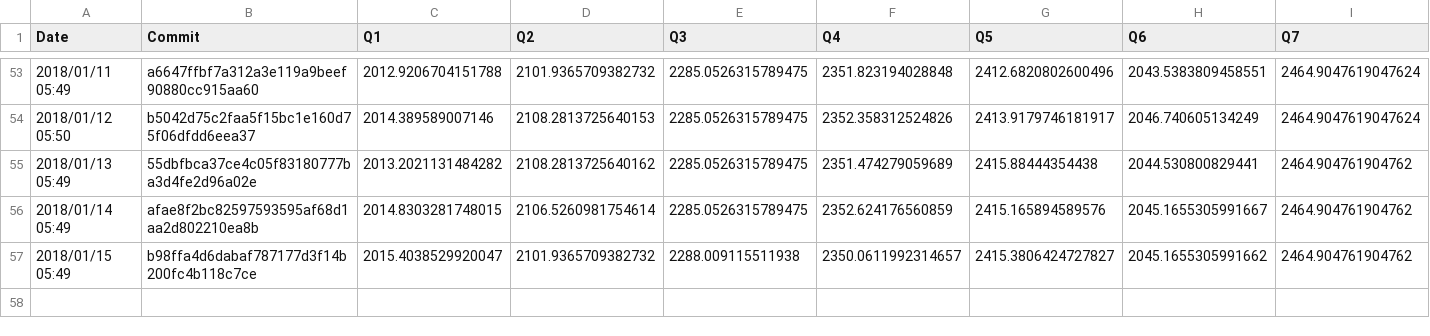
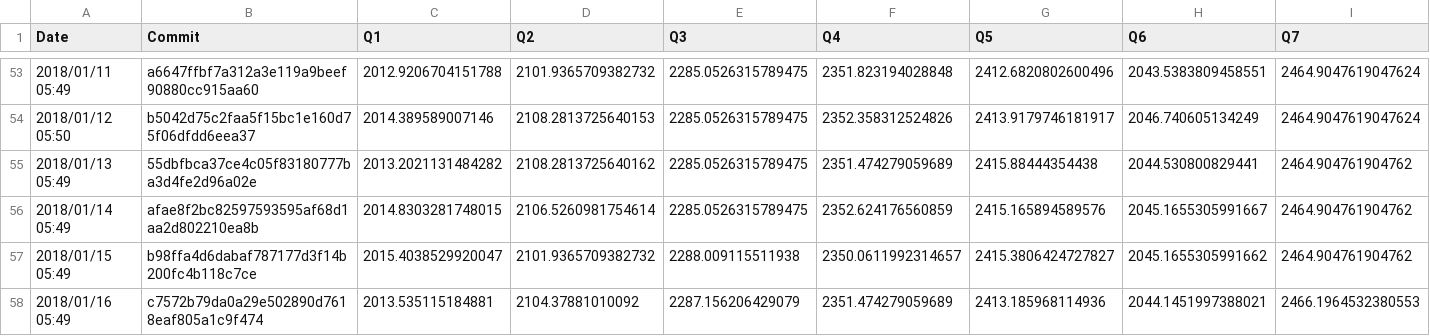
Before and after one commit to maropu/spark-tpcds-datagen, a CSV file: reports/metrics/codegen-classes-avg.csv, drawn as a sheet; only a part is shown, gaps mark what is left out; rows hold the shown columns only; the diff names each change by its address in the sheet, - before the commit and + after, or states it on an @@ line.

```diff
--- a/reports/metrics/codegen-classes-avg.csv
+++ b/reports/metrics/codegen-classes-avg.csv
+row 58: 2018/01/16 05:49 | c7572b79da0a29e502890d7618eaf805a1c9f474 | 2013.535115184881 | 2104.37881010092 | 2287.156206429079 | 2351.474279059689 | 2413.185968114936 | 2044.1451997388021 | 2466.1964532380553
```
Also changed, not shown: reports/metrics/codegen-classes-max.csv, reports/metrics/codegen-methods-avg.csv, 3 other files.
